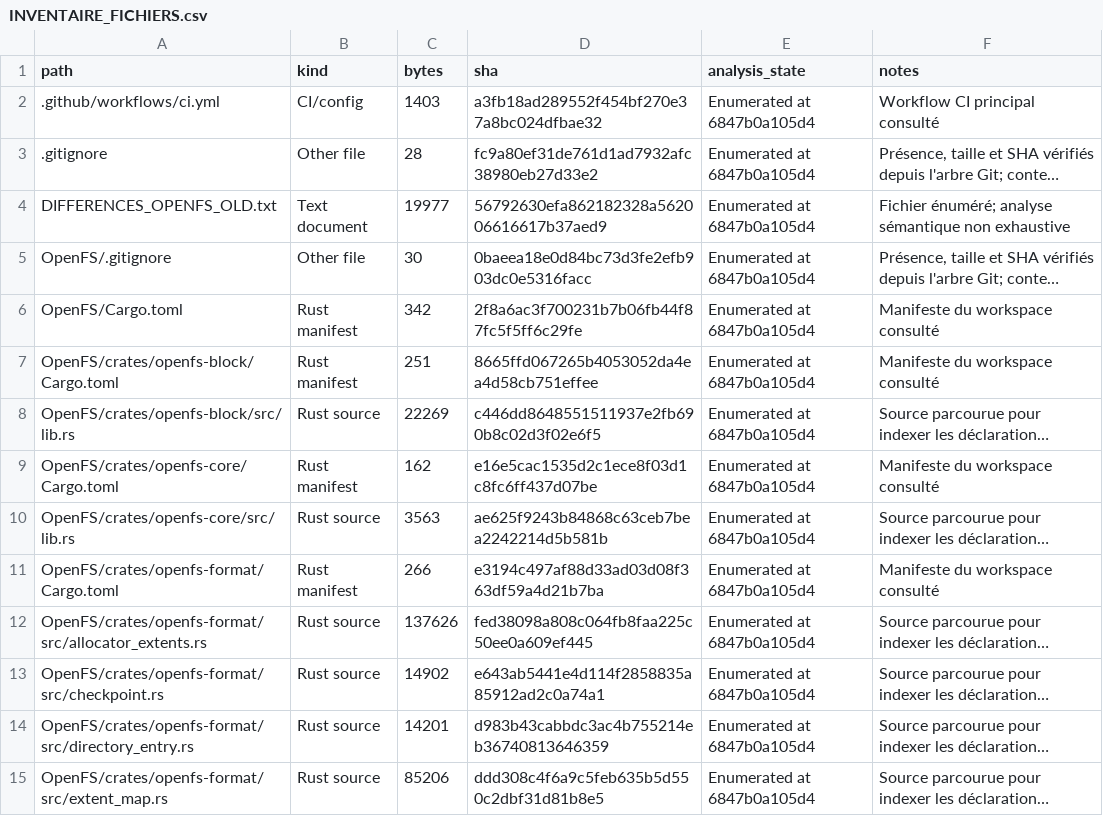
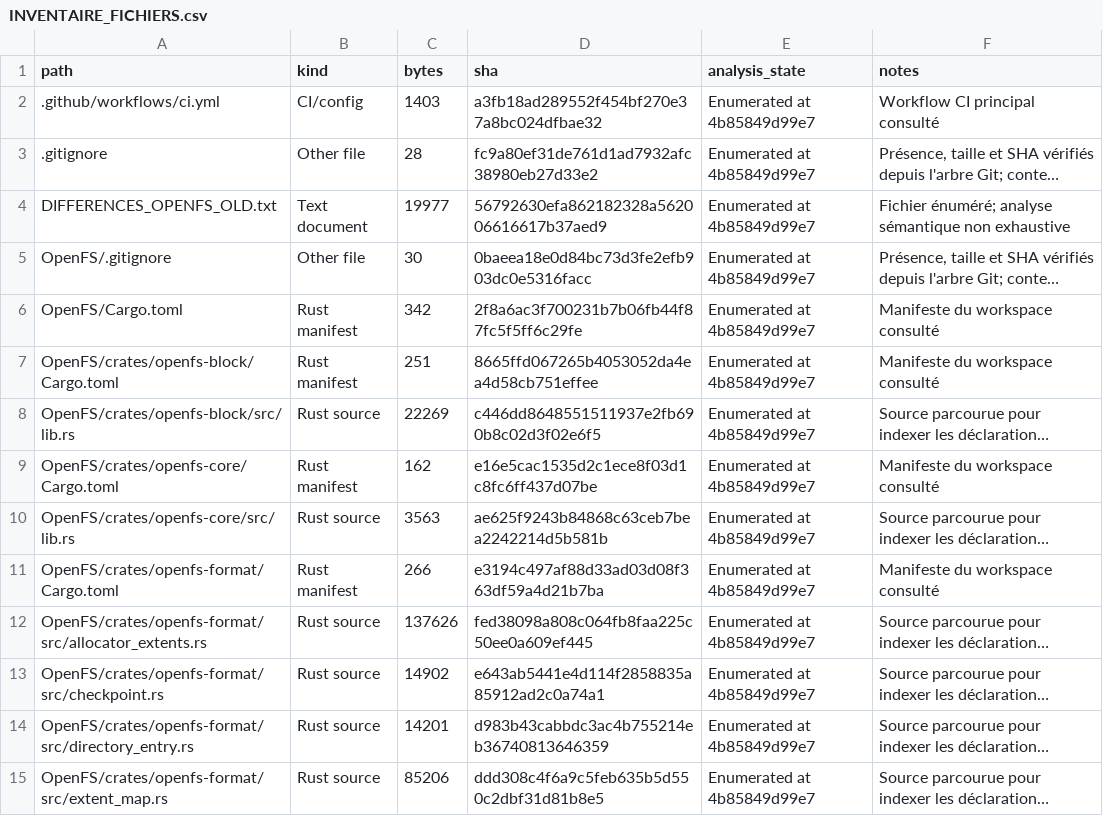
Before and after one commit to Likounsee/OpenFS, a CSV file: OpenFS/docs/INVENTAIRE_FICHIERS.csv, drawn as a sheet; only a part is shown; long unchanged cells end in …; the diff covers the shown part only; the diff names each change by its address in the sheet, - before the commit and + after, or states it on an @@ line.

```diff
--- a/OpenFS/docs/INVENTAIRE_FICHIERS.csv
+++ b/OpenFS/docs/INVENTAIRE_FICHIERS.csv
-E2:E15 (analysis_state): Enumerated at 6847b0a105d4
+E2:E15 (analysis_state): Enumerated at 4b85849d99e7
```
Also changed, not shown: 1 added row and 39 edited cells elsewhere in this file.
